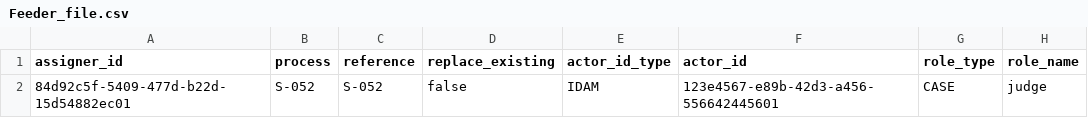
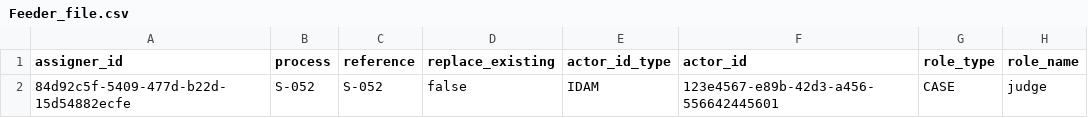
Before and after one commit to hmcts/am-performance-tests, a CSV file: src/gatling/resources/Feeder_file.csv, drawn as a sheet; only a part is shown; the diff names each change by its address in the sheet, - before the commit and + after, or states it on an @@ line.

Commit message:
AM-1126: Updated the assigner id from feeder file

```diff
--- a/src/gatling/resources/Feeder_file.csv
+++ b/src/gatling/resources/Feeder_file.csv
-A2 (assigner_id): 84d92c5f-5409-477d-b22d-15d54882ec01
+A2 (assigner_id): 84d92c5f-5409-477d-b22d-15d54882ecfe
```
